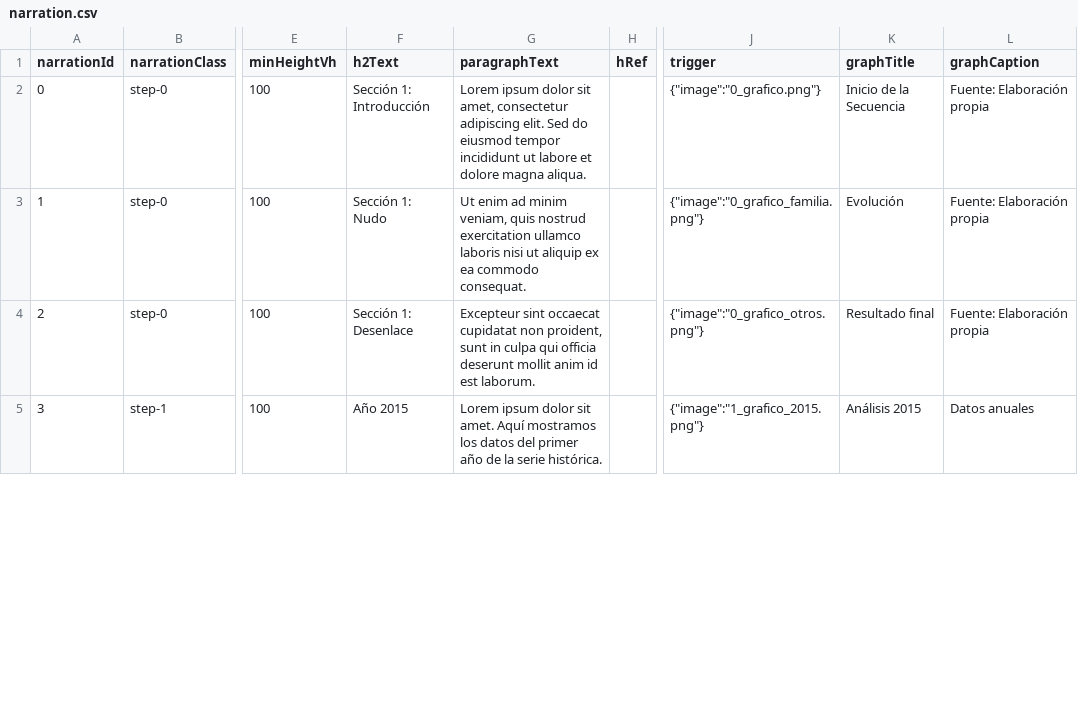
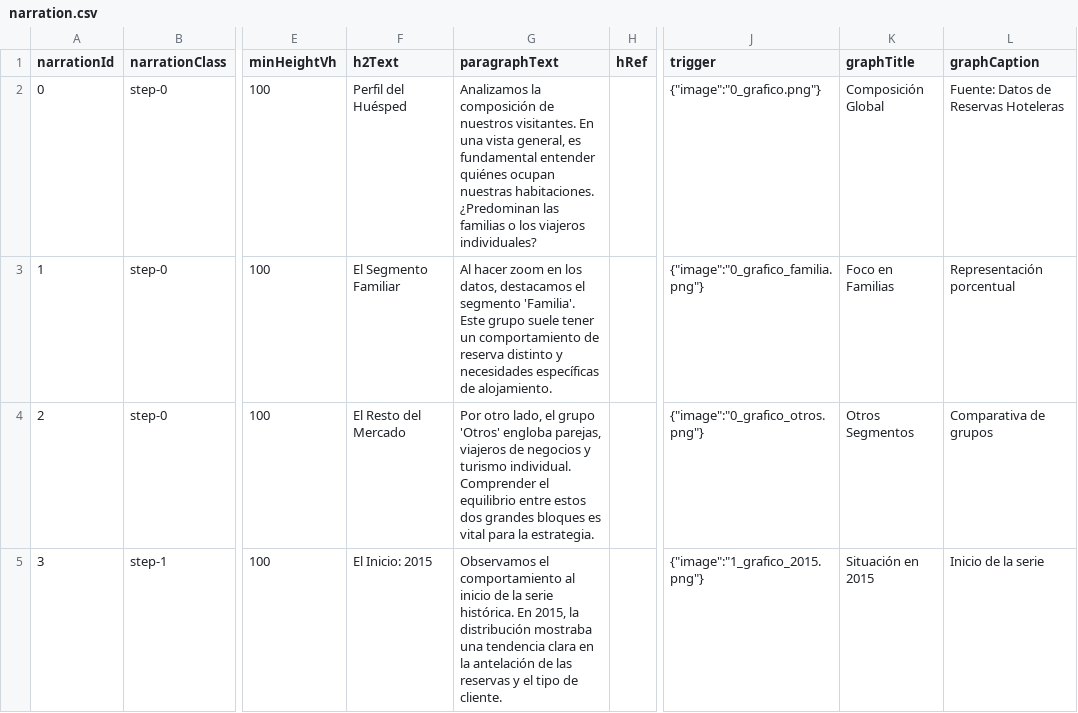
Before and after one commit to loganxxx000/StoryTelling, a CSV file: narration.csv, drawn as a sheet; only a part is shown, gaps mark what is left out; the diff covers the shown part only; the diff names each change by its address in the sheet, - before the commit and + after, or states it on an @@ line.

Commit message:
Update text

```diff
--- a/narration.csv
+++ b/narration.csv
-F2 (h2Text): Sección 1: Introducción
+F2 (h2Text): Perfil del Huésped
-G2 (paragraphText): Lorem ipsum dolor sit amet, consectetur adipiscing elit. Sed do eiusmod tempor incididunt ut labore et dolore magna aliqua.
+G2 (paragraphText): Analizamos la composición de nuestros visitantes. En una vista general, es fundamental entender quiénes ocupan nuestras habitaciones. ¿Predominan las familias o los viajeros individuales?
-K2 (graphTitle): Inicio de la Secuencia
+K2 (graphTitle): Composición Global
-L2 (graphCaption): Fuente: Elaboración propia
+L2 (graphCaption): Fuente: Datos de Reservas Hoteleras
-F3 (h2Text): Sección 1: Nudo
+F3 (h2Text): El Segmento Familiar
-G3 (paragraphText): Ut enim ad minim veniam, quis nostrud exercitation ullamco laboris nisi ut aliquip ex ea commodo consequat.
+G3 (paragraphText): Al hacer zoom en los datos, destacamos el segmento 'Familia'. Este grupo suele tener un comportamiento de reserva distinto y necesidades específicas de alojamiento.
-K3 (graphTitle): Evolución
+K3 (graphTitle): Foco en Familias
-L3 (graphCaption): Fuente: Elaboración propia
+L3 (graphCaption): Representación porcentual
-F4 (h2Text): Sección 1: Desenlace
+F4 (h2Text): El Resto del Mercado
-G4 (paragraphText): Excepteur sint occaecat cupidatat non proident, sunt in culpa qui officia deserunt mollit anim id est laborum.
+G4 (paragraphText): Por otro lado, el grupo 'Otros' engloba parejas, viajeros de negocios y turismo individual. Comprender el equilibrio entre estos dos grandes bloques es vital para la estrategia.
-K4 (graphTitle): Resultado final
+K4 (graphTitle): Otros Segmentos
-L4 (graphCaption): Fuente: Elaboración propia
+L4 (graphCaption): Comparativa de grupos
-F5 (h2Text): Año 2015
+F5 (h2Text): El Inicio: 2015
-G5 (paragraphText): Lorem ipsum dolor sit amet. Aquí mostramos los datos del primer año de la serie histórica.
+G5 (paragraphText): Observamos el comportamiento al inicio de la serie histórica. En 2015, la distribución mostraba una tendencia clara en la antelación de las reservas y el tipo de cliente.
-K5 (graphTitle): Análisis 2015
+K5 (graphTitle): Situación en 2015
-L5 (graphCaption): Datos anuales
+L5 (graphCaption): Inicio de la serie
```
Also changed, not shown: 20 edited cells elsewhere in this file, 1 other file.
